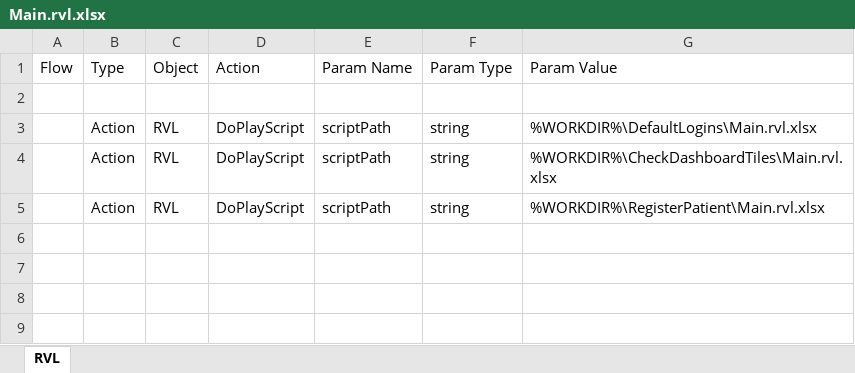
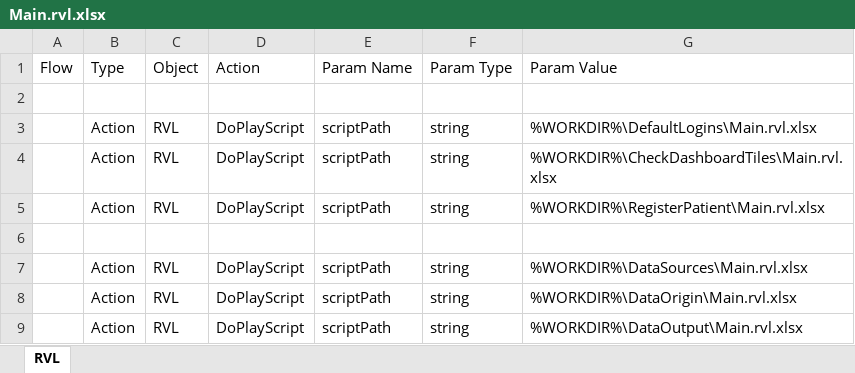
Before and after one commit to Inflectra/rapise-framework-examples, an Excel workbook: OpenMRS_DDT/Main.rvl.xlsx, sheet RVL, drawn as a sheet; values as stored, in another font and other column widths than the file's, no borders; the diff names each change by its address in the sheet, - before the commit and + after, or states it on an @@ line.

```diff
--- a/OpenMRS_DDT/Main.rvl.xlsx (sheet RVL)
+++ b/OpenMRS_DDT/Main.rvl.xlsx (sheet RVL)
+row 6: (empty)
+row 7:  | Action | RVL | DoPlayScript | scriptPath | string | %WORKDIR%\DataSources\Main.rvl.xlsx
+row 8:  | Action | RVL | DoPlayScript | scriptPath | string | %WORKDIR%\DataOrigin\Main.rvl.xlsx
+row 9:  | Action | RVL | DoPlayScript | scriptPath | string | %WORKDIR%\DataOutput\Main.rvl.xlsx
```
Also changed, not shown: 20 other files.
